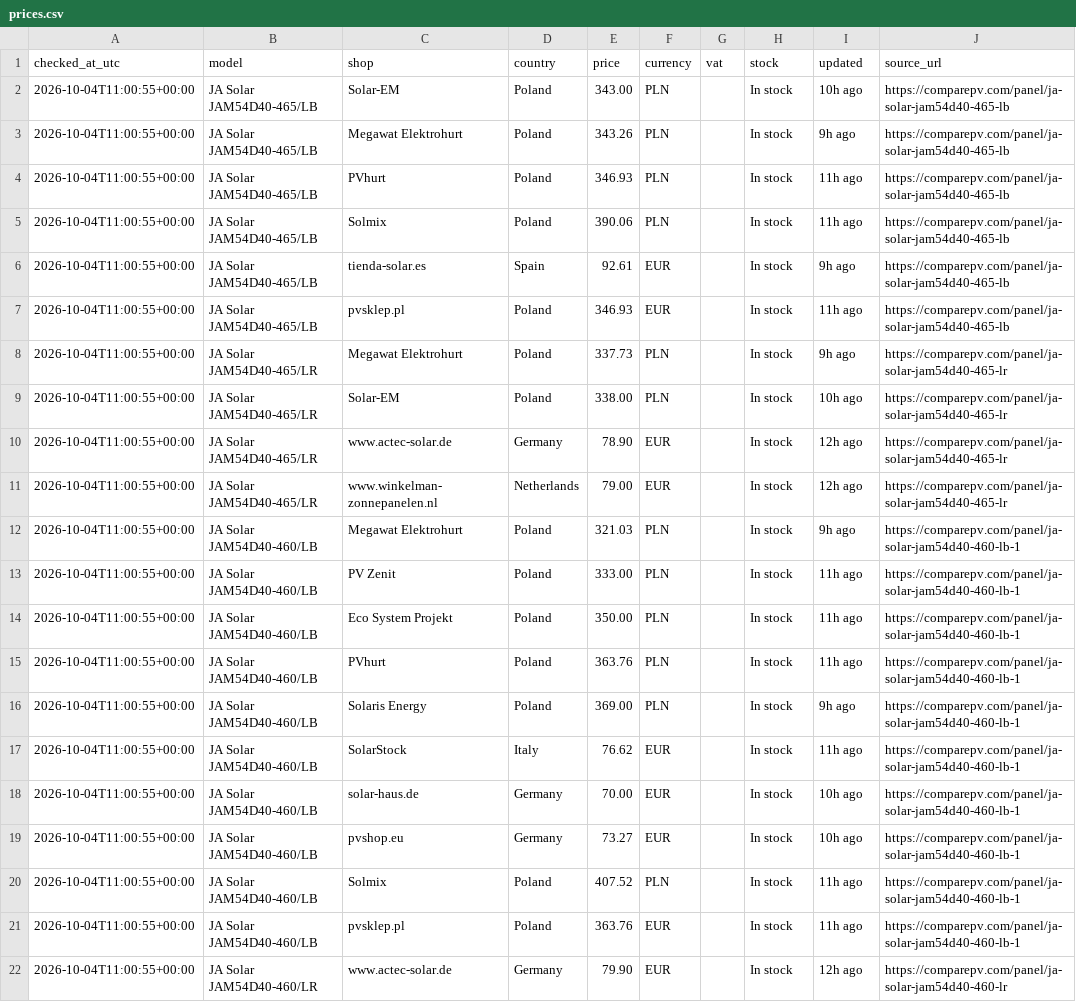
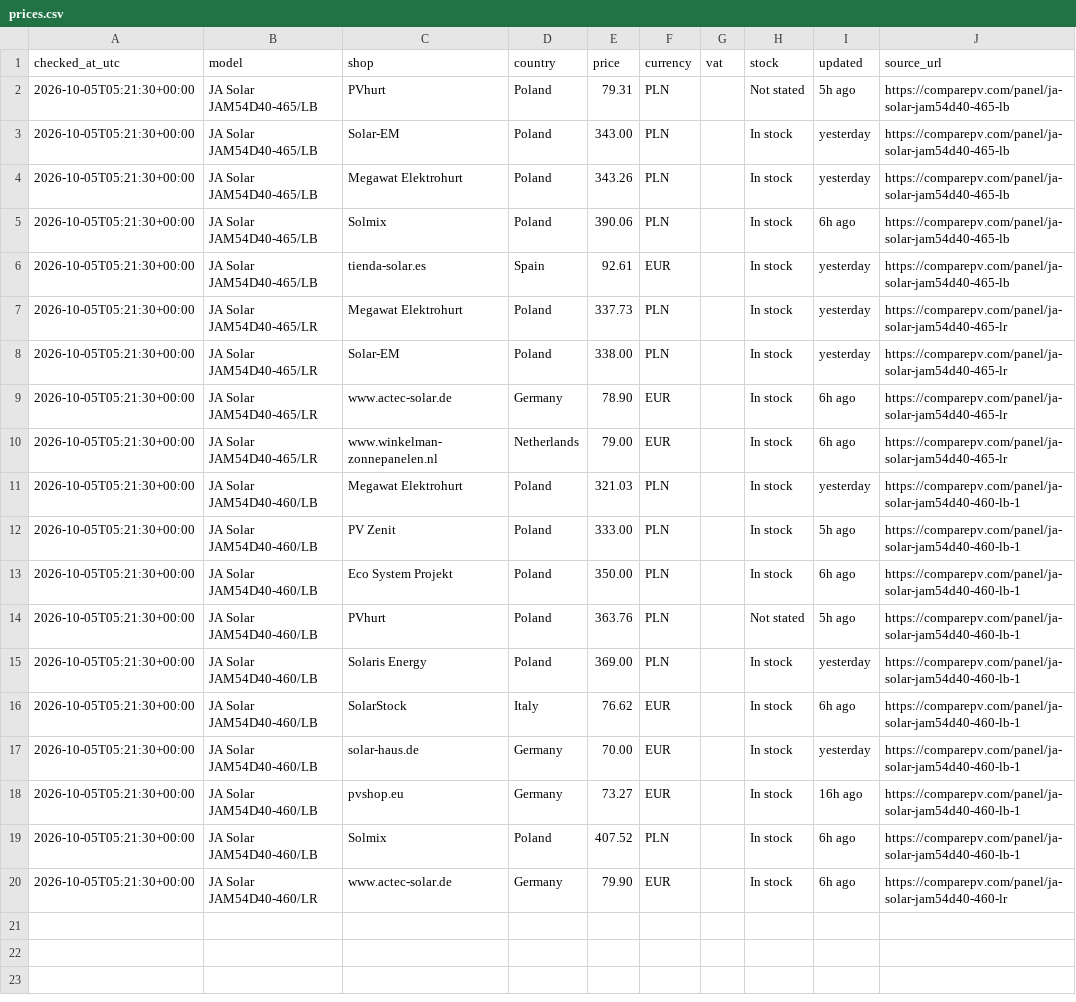
Before and after one commit to blotunga-prog/pv-price-monitor, a CSV file: data/prices.csv, drawn as a sheet; removed rows and columns are numbered as before the commit, all else as after; the diff names each change by its address in the sheet, - before the commit and + after, or states it on an @@ line.

```diff
--- a/data/prices.csv
+++ b/data/prices.csv
+row 2: 2026-10-05T05:21:30+00:00 | JA Solar JAM54D40-465/LB | PVhurt | Poland | 79.31 | PLN |  | Not stated | 5h ago | https://comparepv.com/panel/ja-solar-jam54d40-465-lb
-A3:A4 (checked_at_utc): 2026-10-04T11:00:55+00:00
+A3:A4 (checked_at_utc): 2026-10-05T05:21:30+00:00
-I3 (updated): 10h ago
+I3 (updated): yesterday
-I4 (updated): 9h ago
+I4 (updated): yesterday
-row 4: 2026-10-04T11:00:55+00:00 | JA Solar JAM54D40-465/LB | PVhurt | Poland | 346.93 | PLN |  | In stock | 11h ago | https://comparepv.com/panel/ja-solar-jam54d40-465-lb
-A5:A6 (checked_at_utc): 2026-10-04T11:00:55+00:00
+A5:A6 (checked_at_utc): 2026-10-05T05:21:30+00:00
-I5 (updated): 11h ago
+I5 (updated): 6h ago
-I6 (updated): 9h ago
+I6 (updated): yesterday
-row 7: 2026-10-04T11:00:55+00:00 | JA Solar JAM54D40-465/LB | pvsklep.pl | Poland | 346.93 | EUR |  | In stock | 11h ago | https://comparepv.com/panel/ja-solar-jam54d40-465-lb
-A7:A19 (checked_at_utc): 2026-10-04T11:00:55+00:00
+A7:A19 (checked_at_utc): 2026-10-05T05:21:30+00:00
-I7 (updated): 9h ago
+I7 (updated): yesterday
-I8 (updated): 10h ago
+I8 (updated): yesterday
-I9:I10 (updated): 12h ago
+I9:I10 (updated): 6h ago
-I11 (updated): 9h ago
+I11 (updated): yesterday
-I12 (updated): 11h ago
+I12 (updated): 5h ago
-I13 (updated): 11h ago
+I13 (updated): 6h ago
-H14 (stock): In stock
+H14 (stock): Not stated
-I14 (updated): 11h ago
+I14 (updated): 5h ago
-I15 (updated): 9h ago
+I15 (updated): yesterday
-I16 (updated): 11h ago
+I16 (updated): 6h ago
-I17 (updated): 10h ago
+I17 (updated): yesterday
-I18 (updated): 10h ago
+I18 (updated): 16h ago
-I19 (updated): 11h ago
+I19 (updated): 6h ago
-row 21: 2026-10-04T11:00:55+00:00 | JA Solar JAM54D40-460/LB | pvsklep.pl | Poland | 363.76 | EUR |  | In stock | 11h ago | https://comparepv.com/panel/ja-solar-jam54d40-460-lb-1
-A20 (checked_at_utc): 2026-10-04T11:00:55+00:00
+A20 (checked_at_utc): 2026-10-05T05:21:30+00:00
-I20 (updated): 12h ago
+I20 (updated): 6h ago
```
